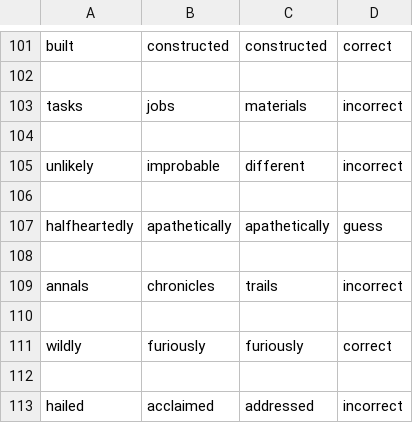
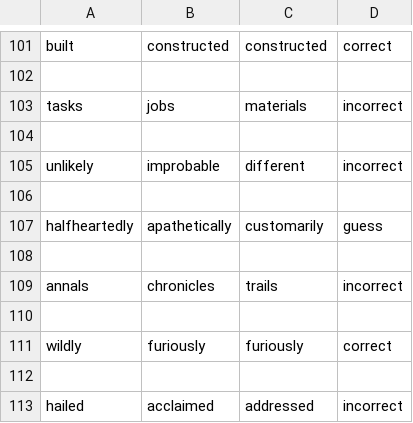
Before and after one commit to efeharmankaya/mp3-comp472, a CSV file: output/GloveTwitter100-details.csv, drawn as a sheet; only a part is shown, gaps mark what is left out.

```diff
--- a/output/GloveTwitter100-details.csv
+++ b/output/GloveTwitter100-details.csv
@@ -106,3 +106,3 @@ unlikely,improbable,different,incorrect
 
-halfheartedly,apathetically,apathetically,guess
+halfheartedly,apathetically,customarily,guess
 
```
Also changed, not shown: output/analysis.csv, 4 other files.
